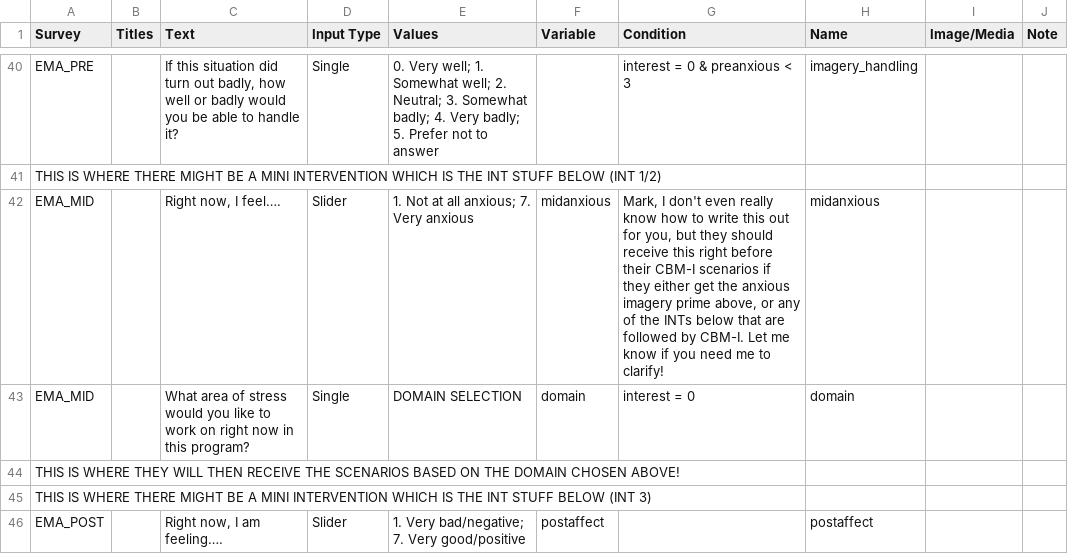
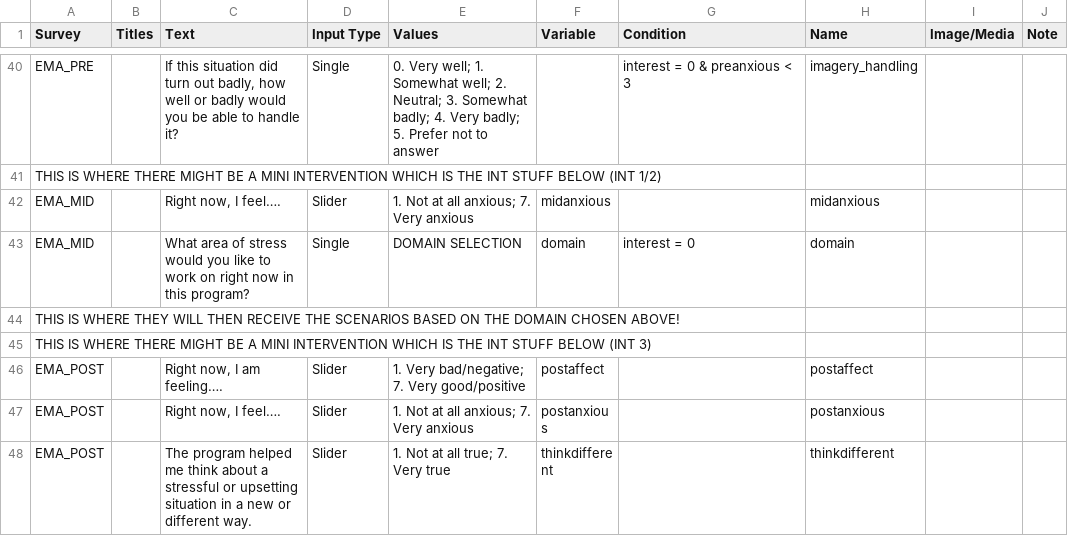
Before and after one commit to digital-trails/protocol-leia, a CSV file: make/CSV/LEIA Interventions, Resources, and Tips - Surveys.csv, drawn as a sheet; only a part is shown, gaps mark what is left out; the shorter side is filled out with more unchanged rows.

Commit message:
Small fix to mid condition. Removed intro survey for now.

```diff
--- a/make/CSV/LEIA Interventions, Resources, and Tips - Surveys.csv
+++ b/make/CSV/LEIA Interventions, Resources, and Tips - Surveys.csv
@@ -41,3 +41,3 @@ EMA_PRE,,"If this situation did turn out badly, how well or badly would you be a
 THIS IS WHERE THERE MIGHT BE A MINI INTERVENTION WHICH IS THE INT STUFF BELOW (INT 1/2),,,,,,,,,
-EMA_MID,,"Right now, I feel….",Slider,1. Not at all anxious; 7. Very anxious,midanxious,"Mark, I don't even really know how to write this out for you, but they should receive this right before their CBM-I scenarios if they either get the anxious imagery prime above, or any of the INTs below that are followed by CBM-I. Let me know if you need me to clarify!",midanxious,,
+EMA_MID,,"Right now, I feel….",Slider,1. Not at all anxious; 7. Very anxious,midanxious,,midanxious,,
 EMA_MID,,What area of stress would you like to work on right now in this program?,Single,DOMAIN SELECTION,domain,interest = 0,domain,,
```
Also changed, not shown: 2 other files.
